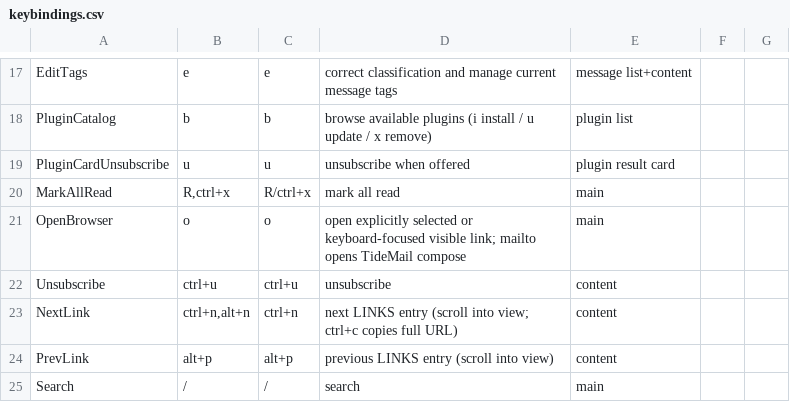
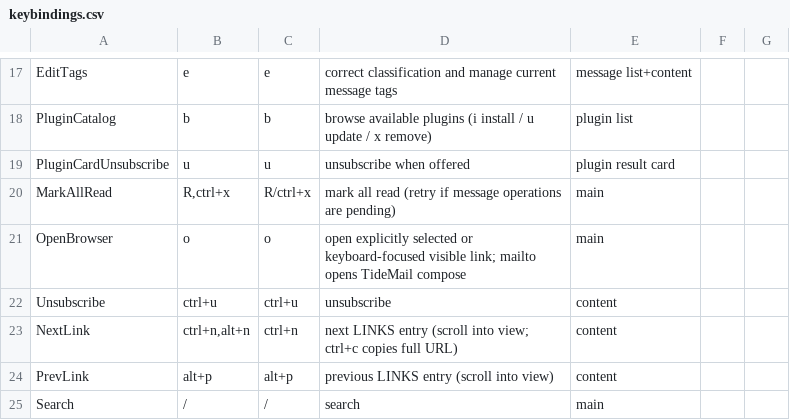
Before and after one commit to allisonhere/tidemail, a CSV file: keybindings.csv, drawn as a sheet; only a part is shown, gaps mark what is left out.

Commit message:
Fix pending delete locks, viewport anchoring, and cache reconciliation

```diff
--- a/keybindings.csv
+++ b/keybindings.csv
@@ -19,3 +19,3 @@ PluginCatalog,b,b,browse available plugins (i install / u update / x remove),plu
 PluginCardUnsubscribe,u,u,unsubscribe when offered,plugin result card
-MarkAllRead,"R,ctrl+x",R/ctrl+x,mark all read,main
+MarkAllRead,"R,ctrl+x",R/ctrl+x,mark all read (retry if message operations are pending),main
 OpenBrowser,o,o,open explicitly selected or keyboard-focused visible link; mailto opens TideMail compose,main
```
Also changed, not shown: 13 other files.
